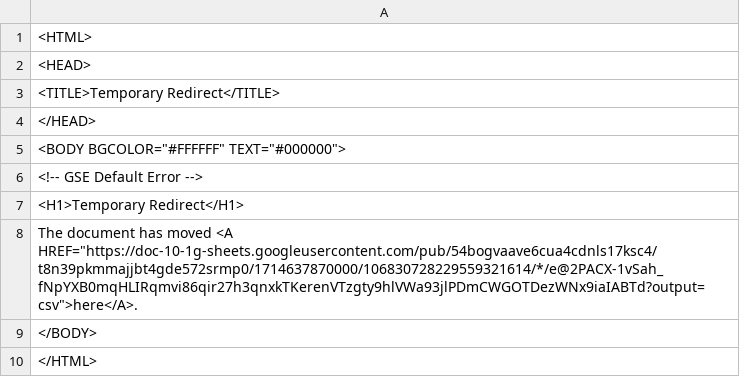
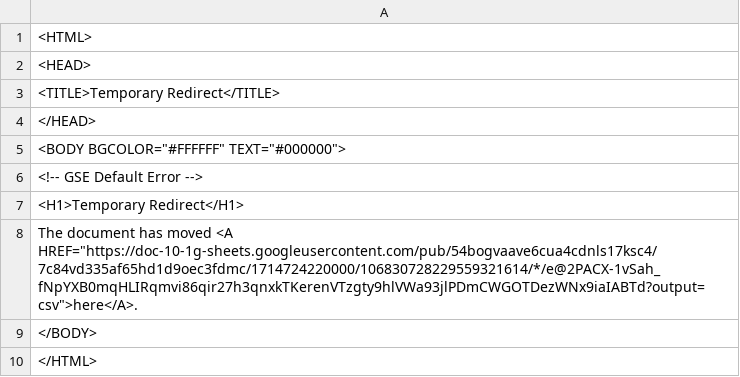
Before and after one commit to Cantaloupe2/github-action-csv-update-demo, a CSV file: data/childcare_locations.csv, drawn as a sheet.

```diff
--- a/data/childcare_locations.csv
+++ b/data/childcare_locations.csv
@@ -7,3 +7,3 @@
 <H1>Temporary Redirect</H1>
-The document has moved <A HREF="https://doc-10-1g-sheets.googleusercontent.com/pub/54bogvaave6cua4cdnls17ksc4/t8n39pkmmajjbt4gde572srmp0/1714637870000/106830728229559321614/*/e@2PACX-1vSah_fNpYXB0mqHLIRqmvi86qir27h3qnxkTKerenVTzgty9hlVWa93jlPDmCWGOTDezWNx9iaIABTd?output=csv">here</A>.
+The document has moved <A HREF="https://doc-10-1g-sheets.googleusercontent.com/pub/54bogvaave6cua4cdnls17ksc4/7c84vd335af65hd1d9oec3fdmc/1714724220000/106830728229559321614/*/e@2PACX-1vSah_fNpYXB0mqHLIRqmvi86qir27h3qnxkTKerenVTzgty9hlVWa93jlPDmCWGOTDezWNx9iaIABTd?output=csv">here</A>.
 </BODY>
```
